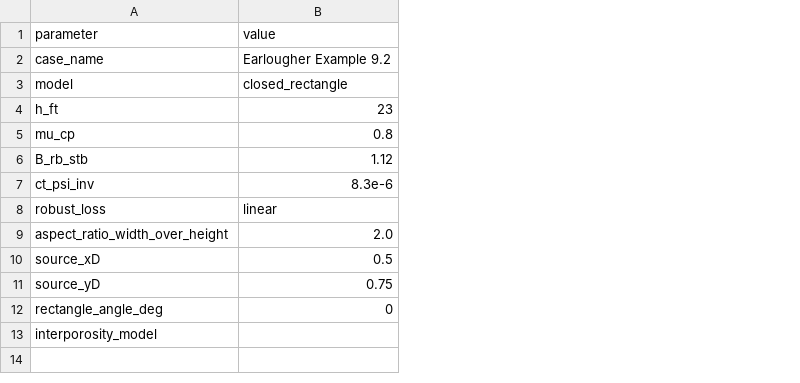
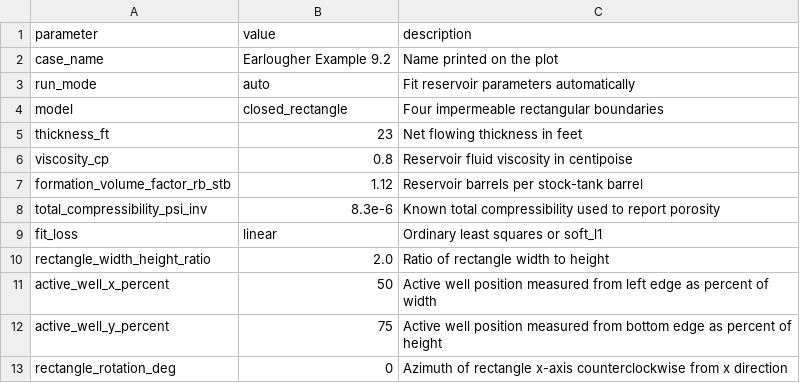
Before and after one commit to asengel/interference-testing, a CSV file: examples/earlougher_9_2/inputs.csv, drawn as a sheet; removed rows and columns are numbered as before the commit, all else as after; the diff names each change by its address in the sheet, - before the commit and + after, or states it on an @@ line.

Commit message:
Enhance interference testing and diagnostic plots

```diff
--- a/examples/earlougher_9_2/inputs.csv
+++ b/examples/earlougher_9_2/inputs.csv
+column C (description), row 2: Name printed on the plot; rows 4-10: Four impermeable rectangular boundaries | Net flowing thickness in feet | Reservoir fluid viscosity in centipoise | Reservoir barrels per stock-tank barrel | Known total compressibility used to report porosity | Ordinary least squares or soft_l1 | Ratio of rectangle width to height; row 13: Azimuth of rectangle x-axis counterclockwise from x direction
+row 3: run_mode | auto | Fit reservoir parameters automatically
-A5 (parameter): h_ft
+A5 (parameter): thickness_ft
-A6 (parameter): mu_cp
+A6 (parameter): viscosity_cp
-A7 (parameter): B_rb_stb
+A7 (parameter): formation_volume_factor_rb_stb
-A8 (parameter): ct_psi_inv
+A8 (parameter): total_compressibility_psi_inv
-A9 (parameter): robust_loss
+A9 (parameter): fit_loss
-A10 (parameter): aspect_ratio_width_over_height
+A10 (parameter): rectangle_width_height_ratio
-row 10: source_xD | 0.5
-row 11: source_yD | 0.75
+row 11: active_well_x_percent | 50 | Active well position measured from left edge as percent of width
+row 12: active_well_y_percent | 75 | Active well position measured from bottom edge as percent of height
-A13 (parameter): rectangle_angle_deg
+A13 (parameter): rectangle_rotation_deg
-row 13: interporosity_model
```
Also changed, not shown: examples/earlougher_9_1/inputs.csv, 20 other files.
